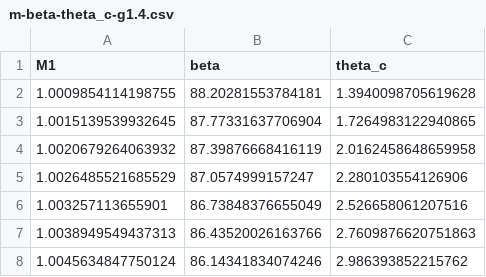
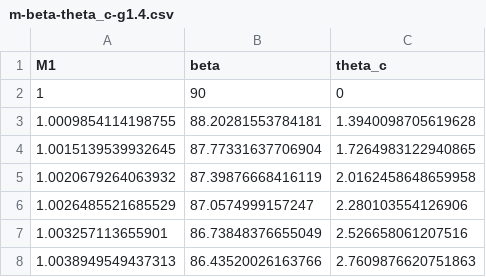
Before and after one commit to Davide-sd/pygasflow, a CSV file: pygasflow/data/m-beta-theta_c-g1.4.csv, drawn as a sheet; only a part is shown; the shorter side is filled out with more unchanged rows.

Commit message:
added new precomputed data for conical shockwave plot

```diff
--- a/pygasflow/data/m-beta-theta_c-g1.4.csv
+++ b/pygasflow/data/m-beta-theta_c-g1.4.csv
@@ -1,2 +1,3 @@
 M1,beta,theta_c
+1,90,0
 1.0009854114198755,88.20281553784181,1.3940098705619628
```
Also changed, not shown: 11 other files.
